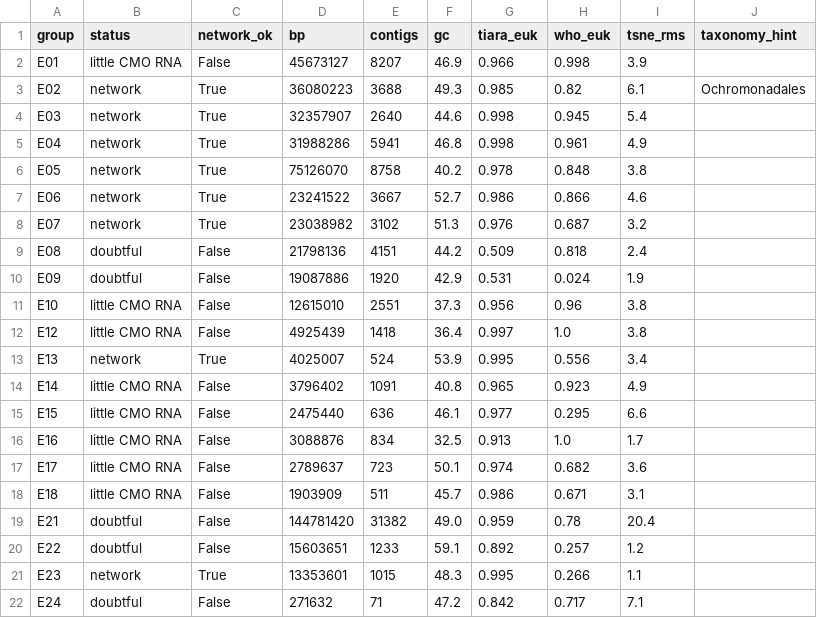
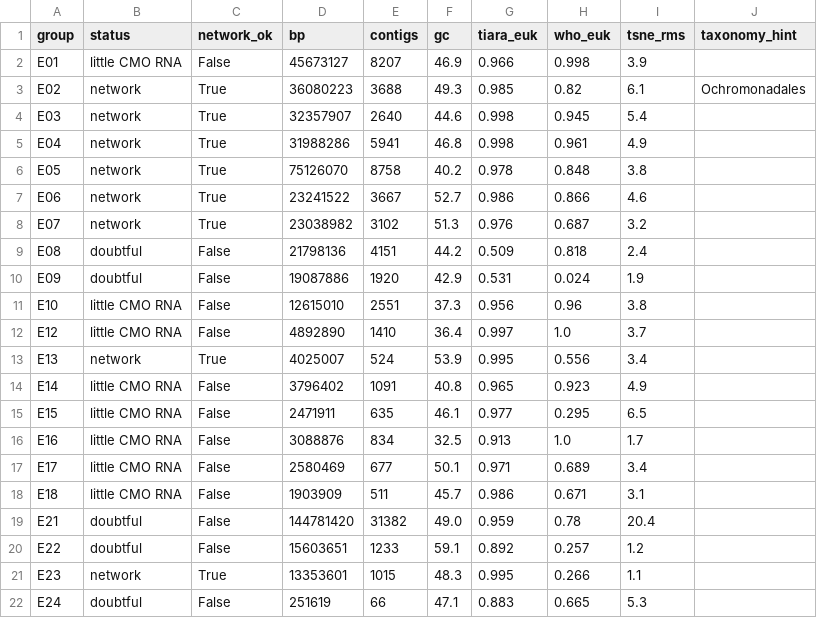
Before and after one commit to rec3141/GENICEII, a TSV file: data/euk_groups.tsv, drawn as a sheet; only a part is shown; the diff names each change by its address in the sheet, - before the commit and + after, or states it on an @@ line.

```diff
--- a/data/euk_groups.tsv
+++ b/data/euk_groups.tsv
-D12 (bp): 4925439
+D12 (bp): 4892890
-E12 (contigs): 1418
+E12 (contigs): 1410
-I12 (tsne_rms): 3.8
+I12 (tsne_rms): 3.7
-D15 (bp): 2475440
+D15 (bp): 2471911
-E15 (contigs): 636
+E15 (contigs): 635
-I15 (tsne_rms): 6.6
+I15 (tsne_rms): 6.5
-D17 (bp): 2789637
+D17 (bp): 2580469
-E17 (contigs): 723
+E17 (contigs): 677
-G17 (tiara_euk): 0.974
+G17 (tiara_euk): 0.971
-H17 (who_euk): 0.682
+H17 (who_euk): 0.689
-I17 (tsne_rms): 3.6
+I17 (tsne_rms): 3.4
-D22 (bp): 271632
+D22 (bp): 251619
-E22 (contigs): 71
+E22 (contigs): 66
-F22 (gc): 47.2
+F22 (gc): 47.1
-G22 (tiara_euk): 0.842
+G22 (tiara_euk): 0.883
-H22 (who_euk): 0.717
+H22 (who_euk): 0.665
-I22 (tsne_rms): 7.1
+I22 (tsne_rms): 5.3
```
Also changed, not shown: viruses/out/votu_hosts.tsv, 8 other files.
